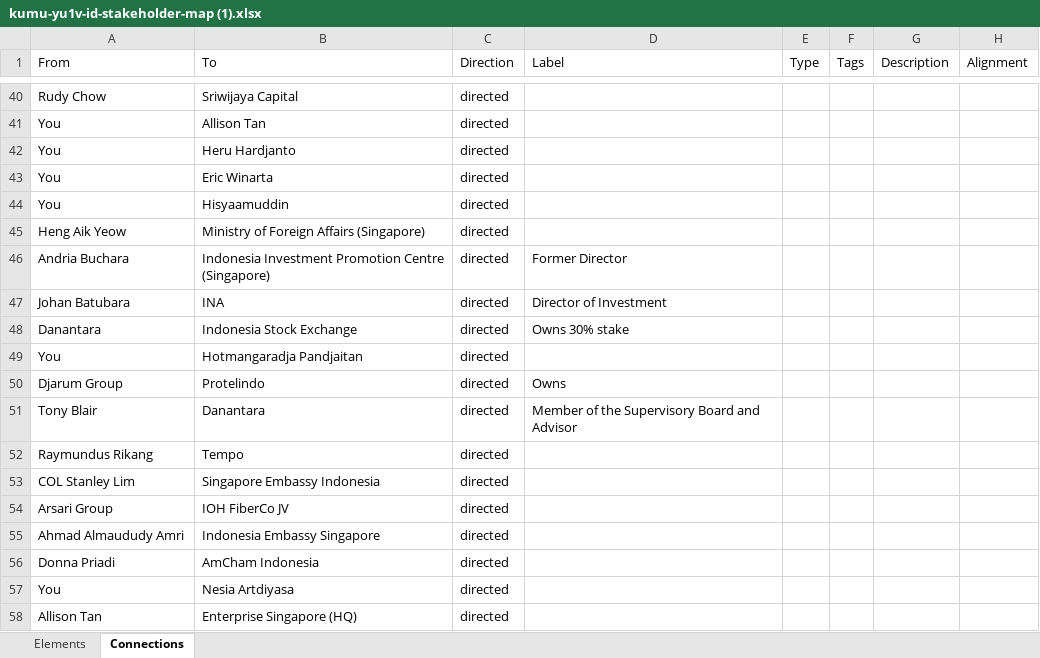
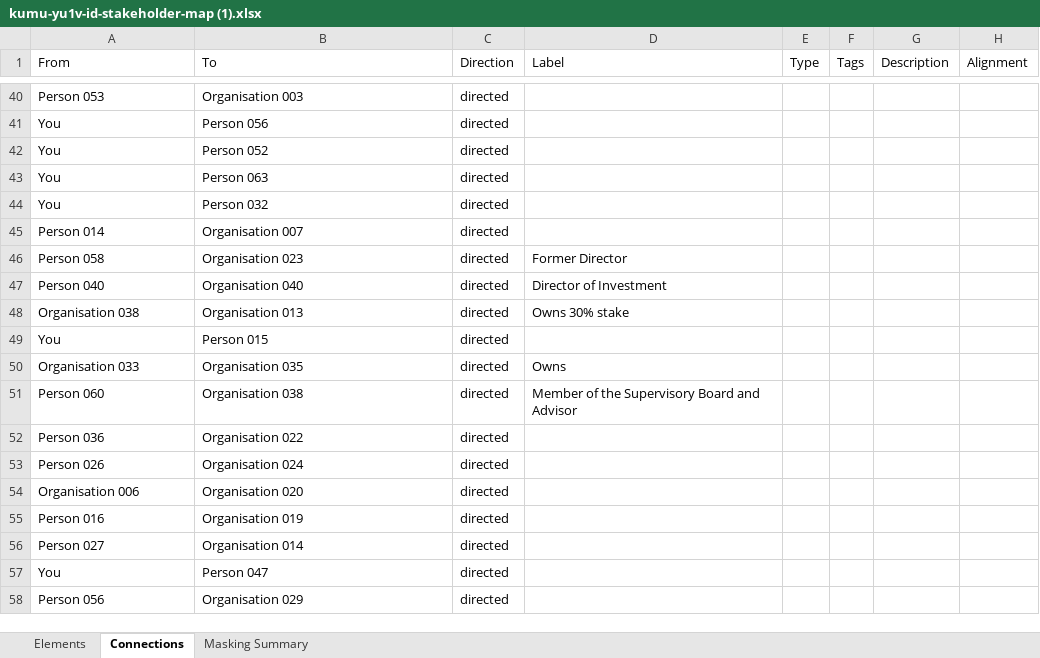
Before and after one commit to limgabriel/singtel_rolodex, an Excel workbook: kumu-yu1v-id-stakeholder-map (1).xlsx, sheet Connections, drawn as a sheet; only a part is shown, gaps mark what is left out; values as stored, in another font and other column widths than the file's, no borders; the diff covers the shown part only; the diff names each change by its address in the sheet, - before the commit and + after, or states it on an @@ line.

```diff
--- a/kumu-yu1v-id-stakeholder-map (1).xlsx (sheet Connections)
+++ b/kumu-yu1v-id-stakeholder-map (1).xlsx (sheet Connections)
+sheet tab: Masking Summary
-A40 (From): Rudy Chow
+A40 (From): Person 053
-B40 (To): Sriwijaya Capital
+B40 (To): Organisation 003
-B41 (To): Allison Tan
+B41 (To): Person 056
-B42 (To): Heru Hardjanto
+B42 (To): Person 052
-B43 (To): Eric Winarta
+B43 (To): Person 063
-B44 (To): Hisyaamuddin
+B44 (To): Person 032
-A45 (From): Heng Aik Yeow
+A45 (From): Person 014
-B45 (To): Ministry of Foreign Affairs (Singapore)
+B45 (To): Organisation 007
-A46 (From): Andria Buchara
+A46 (From): Person 058
-B46 (To): Indonesia Investment Promotion Centre (Singapore)
+B46 (To): Organisation 023
-A47 (From): Johan Batubara
+A47 (From): Person 040
-B47 (To): INA
+B47 (To): Organisation 040
-A48 (From): Danantara
+A48 (From): Organisation 038
-B48 (To): Indonesia Stock Exchange
+B48 (To): Organisation 013
-B49 (To): Hotmangaradja Pandjaitan
+B49 (To): Person 015
-A50 (From): Djarum Group
+A50 (From): Organisation 033
-B50 (To): Protelindo
+B50 (To): Organisation 035
-A51 (From): Tony Blair
+A51 (From): Person 060
-B51 (To): Danantara
+B51 (To): Organisation 038
-A52 (From): Raymundus Rikang
+A52 (From): Person 036
-B52 (To): Tempo
+B52 (To): Organisation 022
-A53 (From): COL Stanley Lim
+A53 (From): Person 026
-B53 (To): Singapore Embassy Indonesia
+B53 (To): Organisation 024
-A54 (From): Arsari Group
+A54 (From): Organisation 006
-B54 (To): IOH FiberCo JV
+B54 (To): Organisation 020
-A55 (From): Ahmad Almaududy Amri
+A55 (From): Person 016
-B55 (To): Indonesia Embassy Singapore
+B55 (To): Organisation 019
-A56 (From): Donna Priadi
+A56 (From): Person 027
-B56 (To): AmCham Indonesia
+B56 (To): Organisation 014
-B57 (To): Nesia Artdiyasa
+B57 (To): Person 047
-A58 (From): Allison Tan
+A58 (From): Person 056
-B58 (To): Enterprise Singapore (HQ)
+B58 (To): Organisation 029
```
Also changed, not shown: 221 edited cells elsewhere in this sheet, sheet Elements.
